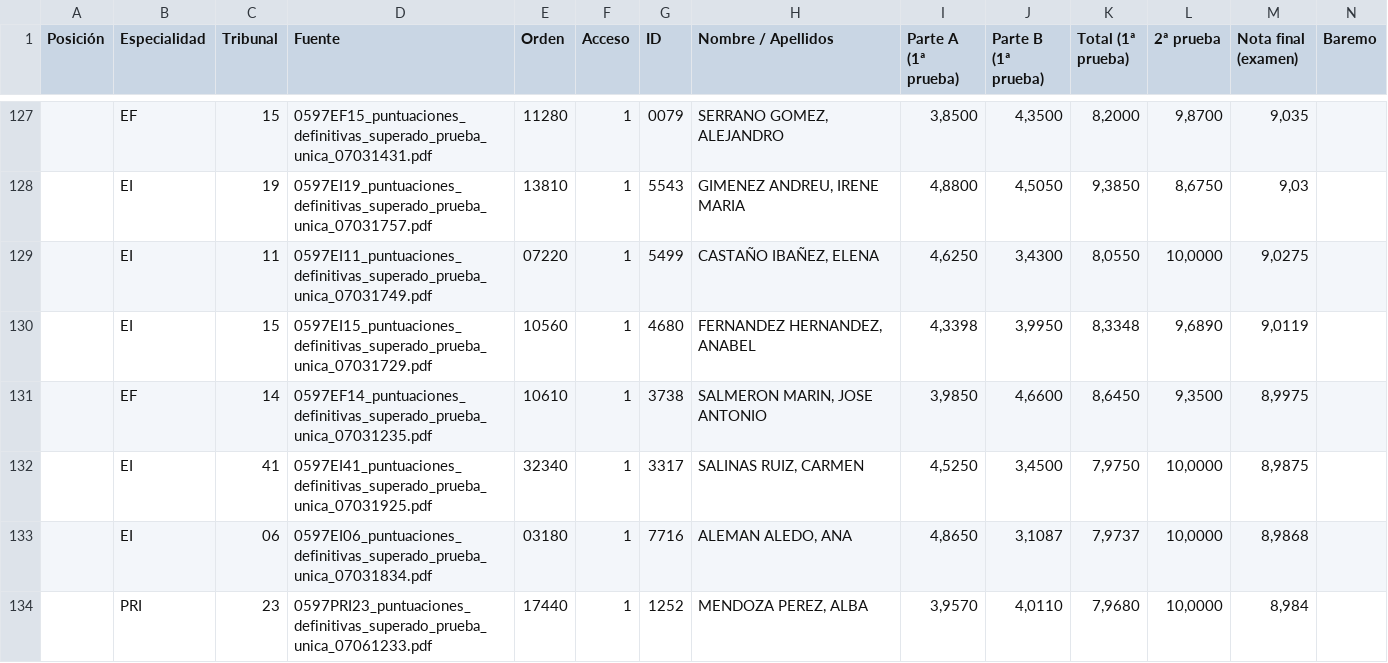
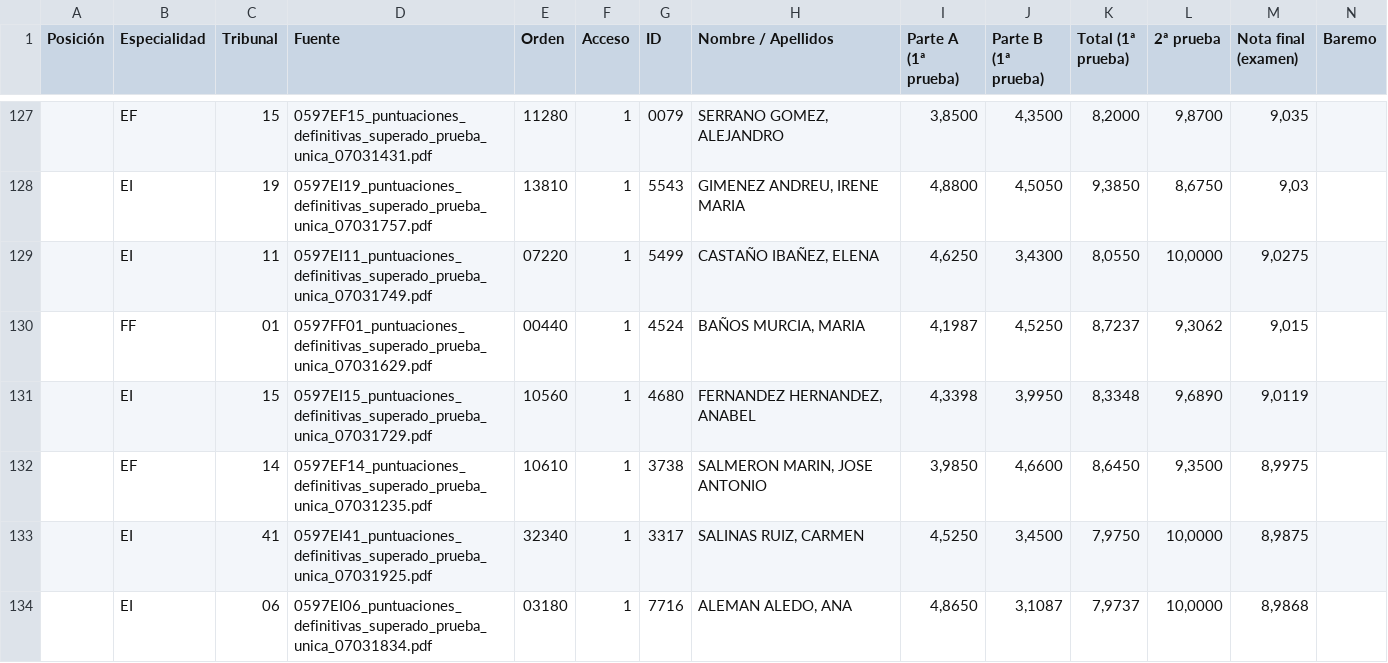
Before and after one commit to LearnInSpaceHQ/learninspacehq.github.io, a CSV file: all_specialties.csv, drawn as a sheet; only a part is shown, gaps mark what is left out; the shorter side is filled out with more unchanged rows; rows hold the shown columns only; the diff covers the shown part only; the diff names each change by its address in the sheet, - before the commit and + after, or states it on an @@ line.

```diff
--- a/all_specialties.csv
+++ b/all_specialties.csv
+row 130:  | FF | 01 | 0597FF01_puntuaciones_definitivas_superado_prueba_unica_07031629.pdf | 00440 | 1 | 4524 | BAÑOS MURCIA, MARIA | 4,1987 | 4,5250 | 8,7237 | 9,3062 | 9,015
```
Also changed, not shown: 5 added rows and 6 removed rows elsewhere in this file, FF.csv, 2 other files.
